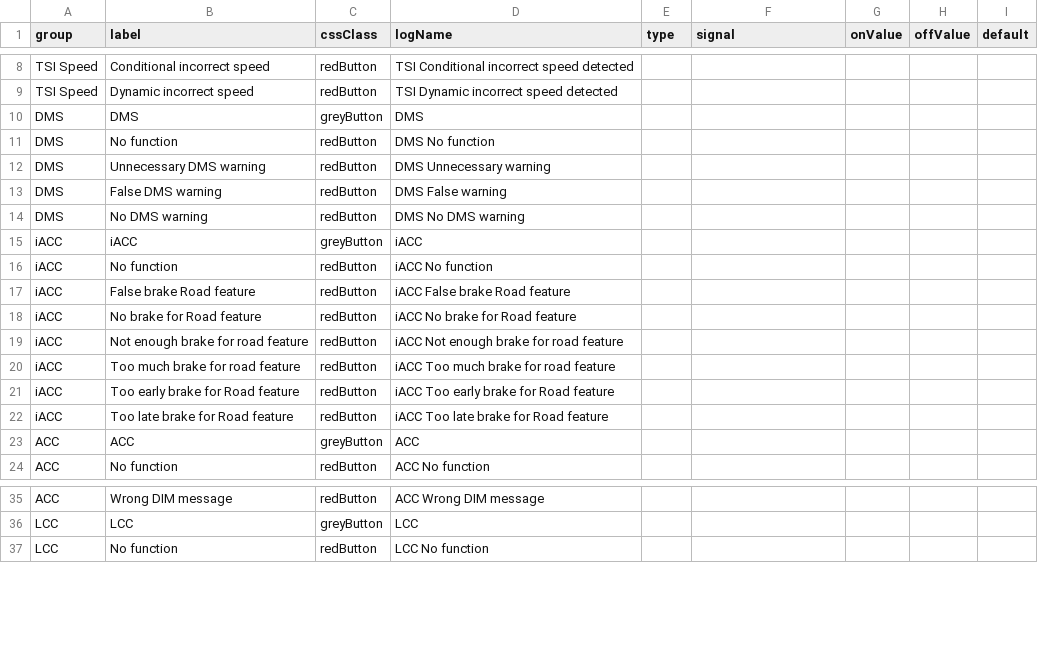
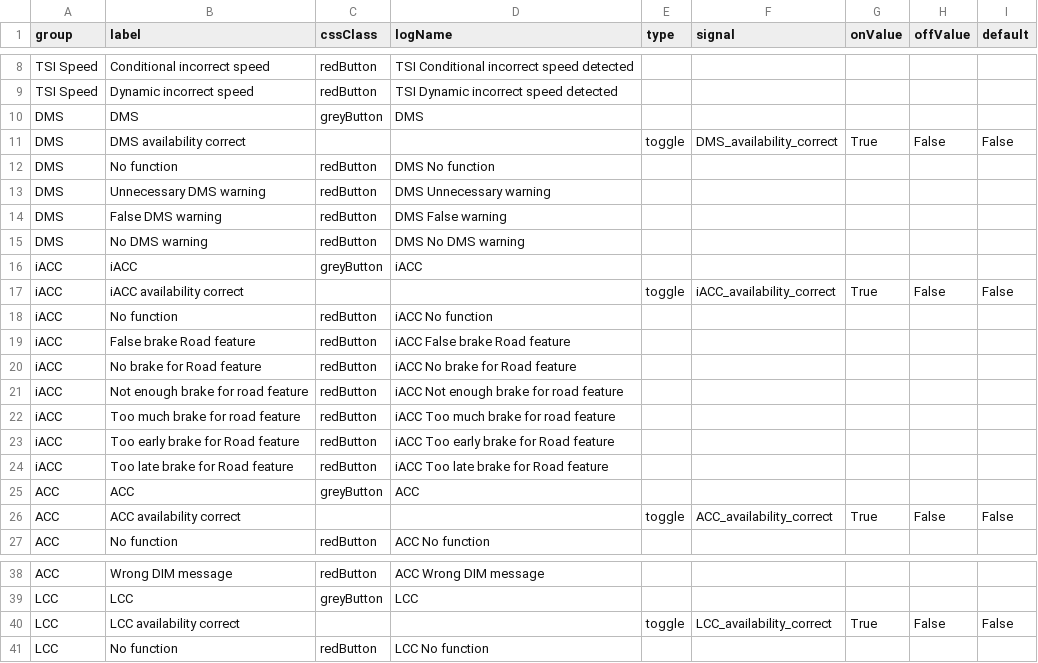
Before and after one commit to Lynoit/lynoit.github.io, a CSV file: KPI_buttons.csv, drawn as a sheet; only a part is shown, gaps mark what is left out; the diff names each change by its address in the sheet, - before the commit and + after, or states it on an @@ line.

Commit message:
Update KPI_buttons.csv

```diff
--- a/KPI_buttons.csv
+++ b/KPI_buttons.csv
+row 11: DMS | DMS availability correct |  |  | toggle | DMS_availability_correct | True | False | False
+row 17: iACC | iACC availability correct |  |  | toggle | iACC_availability_correct | True | False | False
+row 26: ACC | ACC availability correct |  |  | toggle | ACC_availability_correct | True | False | False
+row 40: LCC | LCC availability correct |  |  | toggle | LCC_availability_correct | True | False | False
```
